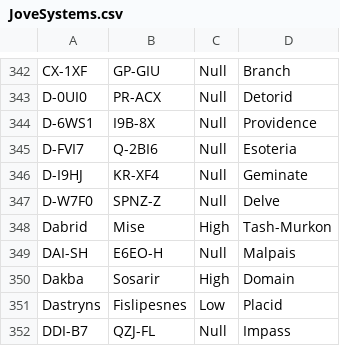
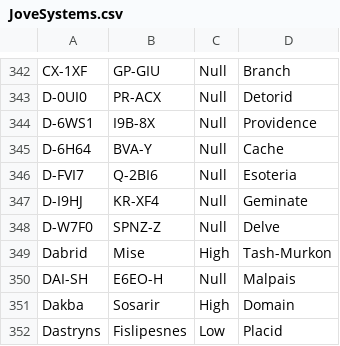
Before and after one commit to Slazanger/SMT, a CSV file: JoveSystems.csv, drawn as a sheet; only a part is shown, gaps mark what is left out; the shorter side is filled out with more unchanged rows.

Commit message:
added extra jove system

```diff
--- a/JoveSystems.csv
+++ b/JoveSystems.csv
@@ -344,2 +344,3 @@ D-0UI0;PR-ACX;Null;Detorid
 D-6WS1;I9B-8X;Null;Providence
+D-6H64;BVA-Y;Null;Cache
 D-FVI7;Q-2BI6;Null;Esoteria
```
